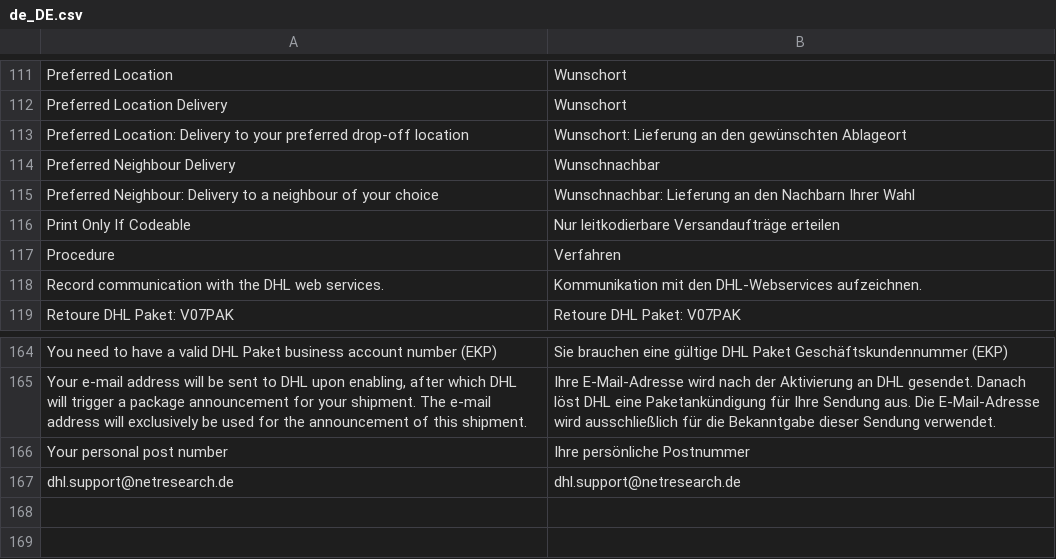
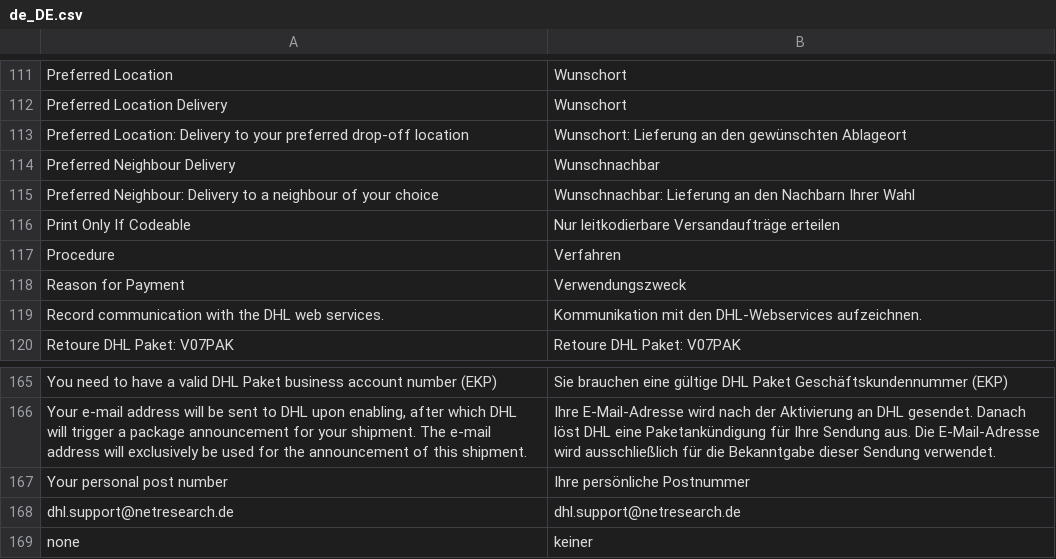
Before and after one commit to netresearch/dhl-module-carrier-paket, a CSV file: i18n/de_DE.csv, drawn as a sheet; only a part is shown, gaps mark what is left out; the diff names each change by its address in the sheet, - before the commit and + after, or states it on an @@ line.

```diff
--- a/i18n/de_DE.csv
+++ b/i18n/de_DE.csv
+row 118: Reason for Payment | Verwendungszweck
+row 169: none | keiner
```
Also changed, not shown: i18n/en_US.csv, 4 other files.
